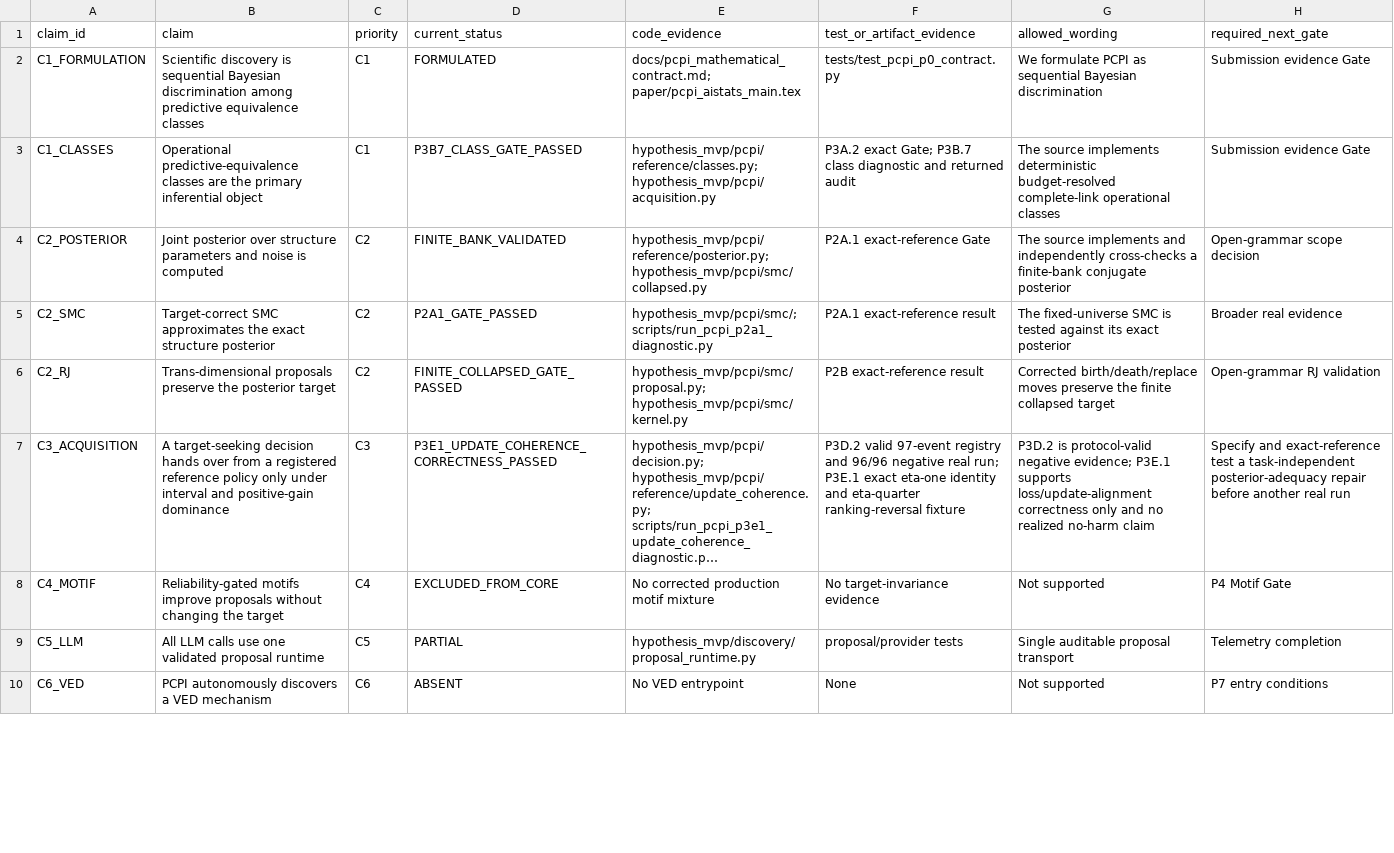
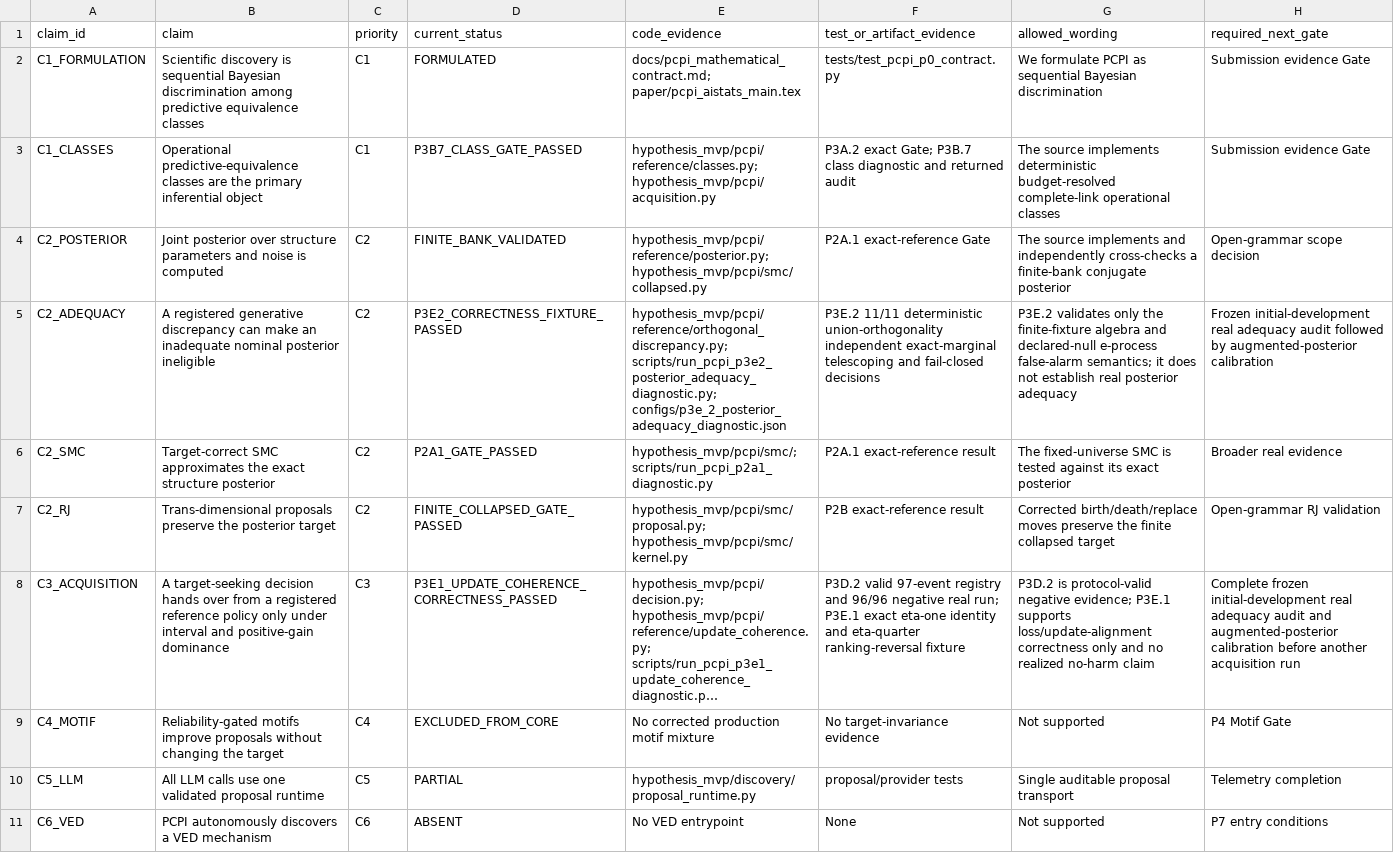
Before and after one commit to grocksdf/symbolic-regression-llm-scientific-discovery-active-learning-machine-learning, a CSV file: docs/pcpi_claim_code_evidence_matrix.csv, drawn as a sheet; only a part is shown; long unchanged cells end in …; addresses are those after the commit; the diff covers the shown part only; the diff names each change by its address in the sheet, - before the commit and + after, or states it on an @@ line.

```diff
--- a/docs/pcpi_claim_code_evidence_matrix.csv
+++ b/docs/pcpi_claim_code_evidence_matrix.csv
+row 5: C2_ADEQUACY | A registered generative discrepancy can make an inadequate nominal posterior ineligible | C2 | P3E2_CORRECTNESS_FIXTURE_PASSED | hypothesis_mvp/pcpi/reference/orthogonal_discrepancy.py; scripts/run_pcpi_p3e2_posterior_adequacy_diagnostic.py; configs/p3e_2_posterior_adequacy_diagnostic.json | P3E.2 11/11 deterministic union-orthogonality independent exact-marginal telescoping and fail-closed decisions | P3E.2 validates only the finite-fixture algebra and declared-null e-process false-alarm semantics; it does not establish real posterior adequacy | Frozen initial-development real adequacy audit followed by augmented-posterior calibration
-H8 (required_next_gate): Specify and exact-reference test a task-independent posterior-adequacy repair before another real run
+H8 (required_next_gate): Complete frozen initial-development real adequacy audit and augmented-posterior calibration before another acquisition run
```
Also changed, not shown: 6 edited cells elsewhere in this file, 13 other files.
